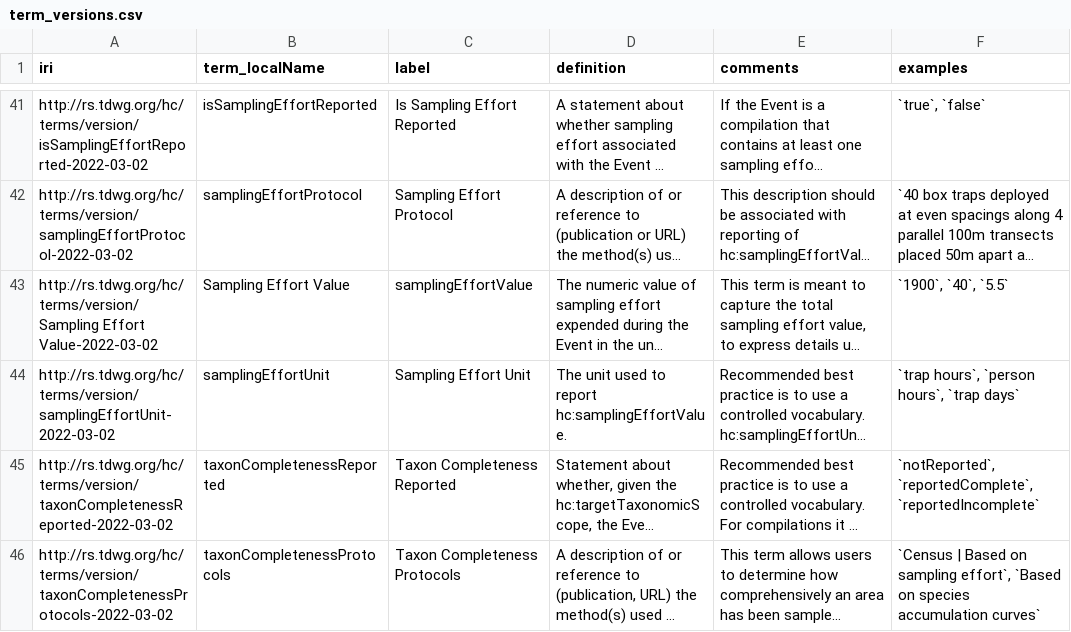
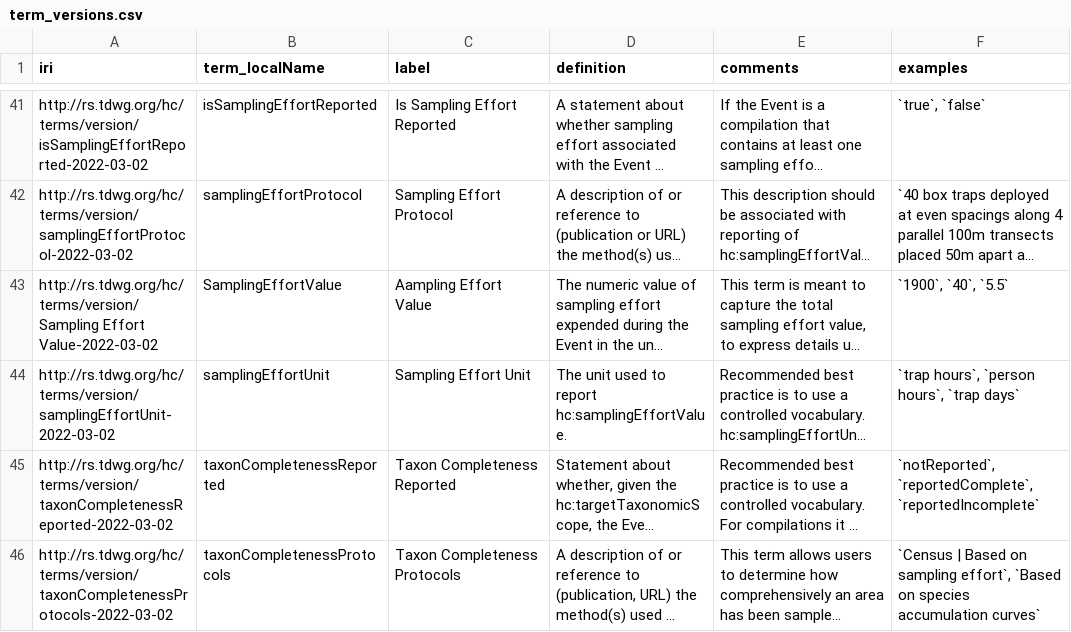
Before and after one commit to tdwg/hc, a CSV file: vocabulary/term_versions.csv, drawn as a sheet; only a part is shown, gaps mark what is left out; long unchanged cells end in …; the diff names each change by its address in the sheet, - before the commit and + after, or states it on an @@ line.

Commit message:
SamplingEffortValue into camelCase

```diff
--- a/vocabulary/term_versions.csv
+++ b/vocabulary/term_versions.csv
-B43 (term_localName): Sampling Effort Value
+B43 (term_localName): SamplingEffortValue
-C43 (label): samplingEffortValue
+C43 (label): Aampling Effort Value
```
